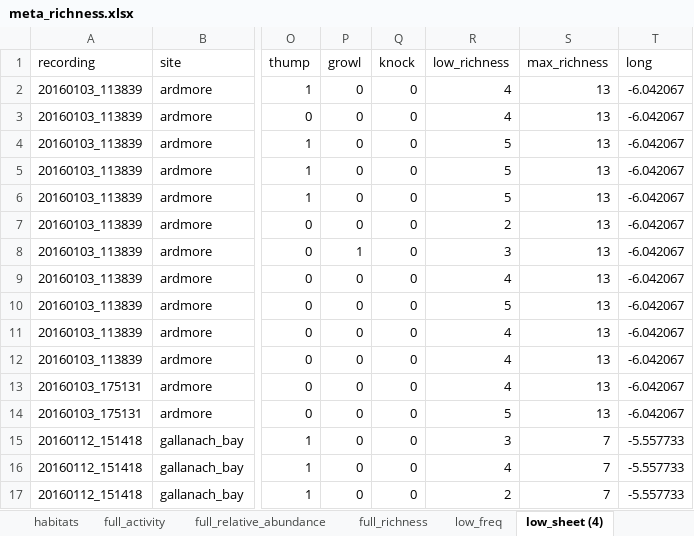
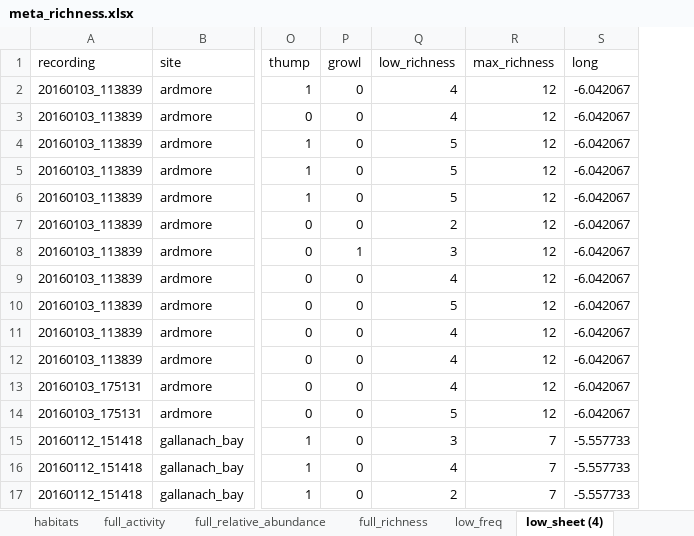
Before and after one commit to carlaleone/Dissertation, an Excel workbook: data/meta_richness.xlsx, sheet low_sheet (4), drawn as a sheet; only a part is shown, gaps mark what is left out; values as stored, in another font and other column widths than the file's, no borders; removed rows and columns are numbered as before the commit, all else as after; the diff names each change by its address in the sheet, - before the commit and + after, or states it on an @@ line.

Commit message:
Add files via upload

```diff
--- a/data/meta_richness.xlsx (sheet low_sheet (4))
+++ b/data/meta_richness.xlsx (sheet low_sheet (4))
-column Q (knock), rows 2-17: all 0
-R2:R14 (max_richness): 13
+R2:R14 (max_richness): 12
```
Also changed, not shown: formulas that keep their value.
